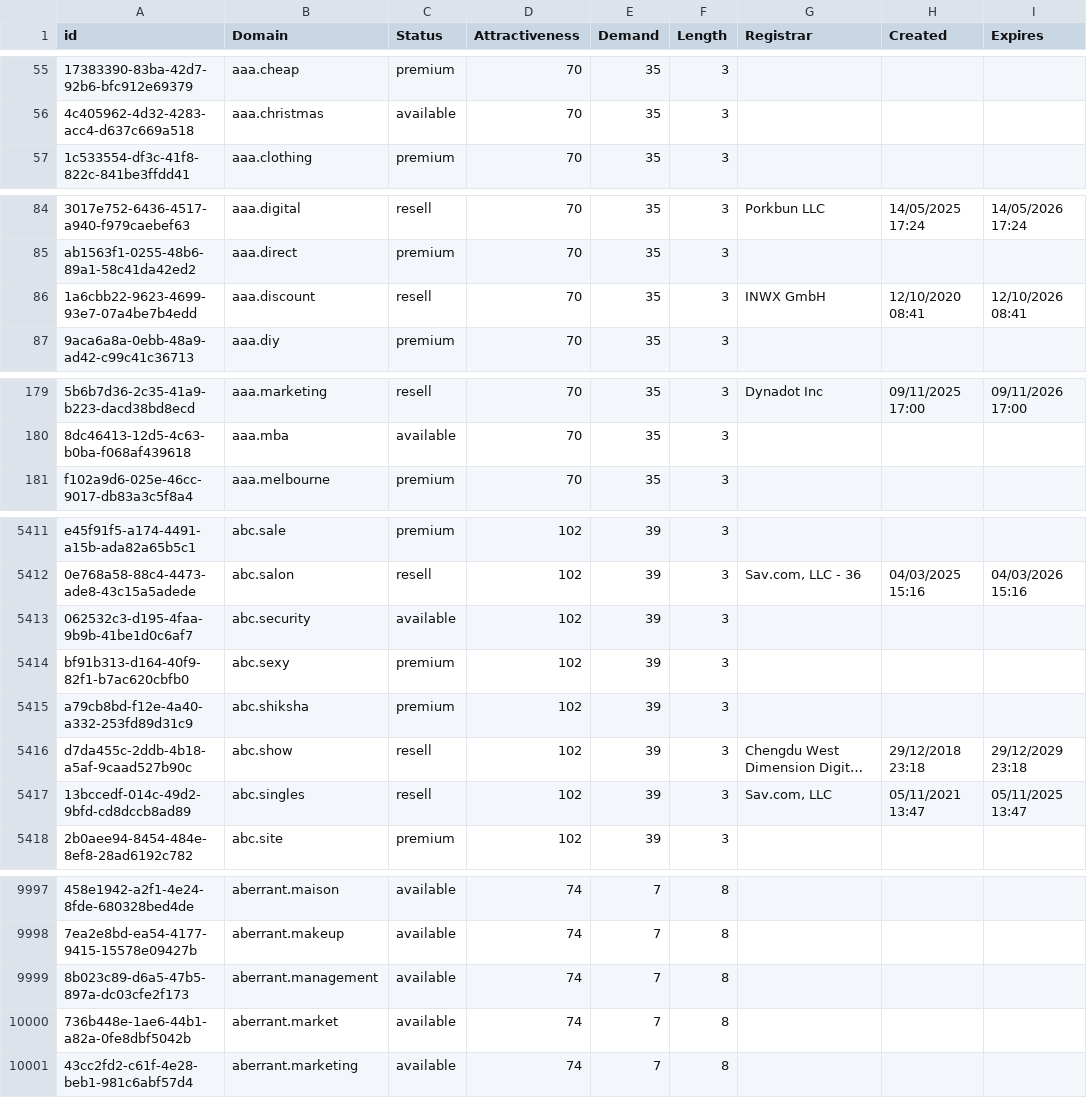
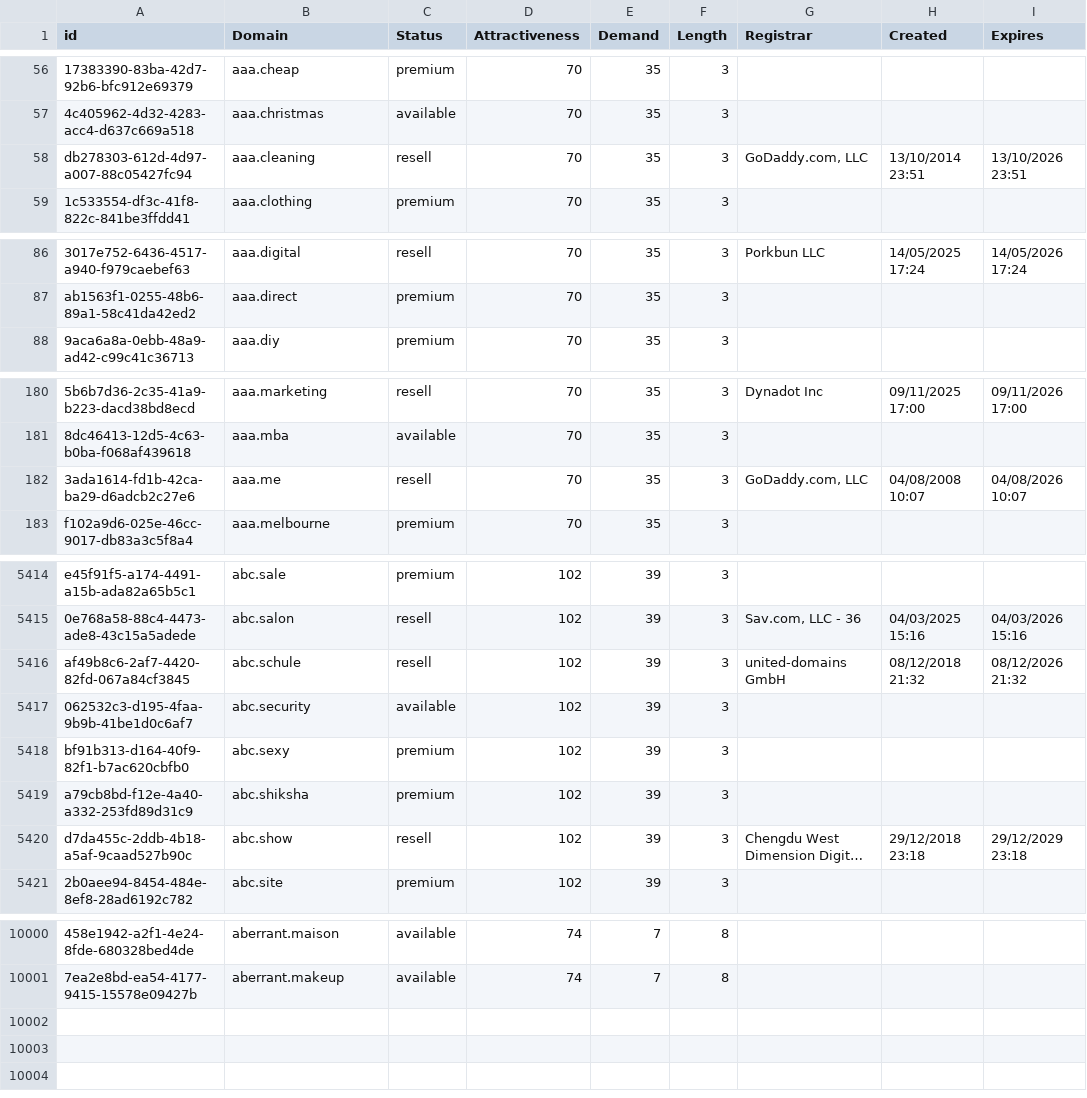
Before and after one commit to UniqueDomains/oneword-domains, a CSV file: all.csv, drawn as a sheet; only a part is shown, gaps mark what is left out; long unchanged cells end in …; removed rows and columns are numbered as before the commit, all else as after; the diff covers the shown part only; the diff names each change by its address in the sheet, - before the commit and + after, or states it on an @@ line.

Commit message:
Domains update

```diff
--- a/all.csv
+++ b/all.csv
+row 58: db278303-612d-4d97-a007-88c05427fc94 | aaa.cleaning | resell | 70 | 35 | 3 | GoDaddy.com, LLC | 13/10/2014 23:51 | 13/10/2026 23:51
-row 86: 1a6cbb22-9623-4699-93e7-07a4be7b4edd | aaa.discount | resell | 70 | 35 | 3 | INWX GmbH | 12/10/2020 08:41 | 12/10/2026 08:41
+row 182: 3ada1614-fd1b-42ca-ba29-d6adcb2c27e6 | aaa.me | resell | 70 | 35 | 3 | GoDaddy.com, LLC | 04/08/2008 10:07 | 04/08/2026 10:07
+row 5416: af49b8c6-2af7-4420-82fd-067a84cf3845 | abc.schule | resell | 102 | 39 | 3 | united-domains GmbH | 08/12/2018 21:32 | 08/12/2026 21:32
-row 5417: 13bccedf-014c-49d2-9bfd-cd8dccb8ad89 | abc.singles | resell | 102 | 39 | 3 | Sav.com, LLC | 05/11/2021 13:47 | 05/11/2025 13:47
-row 9999: 8b023c89-d6a5-47b5-897a-dc03cfe2f173 | aberrant.management | available | 74 | 7 | 8
-row 10000: 736b448e-1ae6-44b1-a82a-0fe8dbf5042b | aberrant.market | available | 74 | 7 | 8
-row 10001: 43cc2fd2-c61f-4e28-beb1-981c6abf57d4 | aberrant.marketing | available | 74 | 7 | 8
```
Also changed, not shown: 5 added rows, 3 removed rows and 1 edited cell elsewhere in this file, 2 other files.
